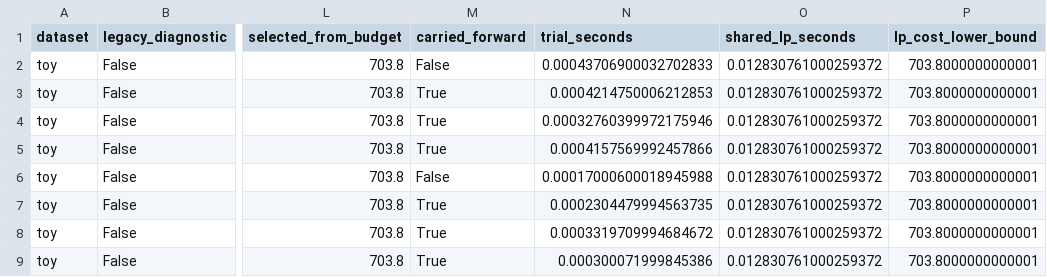
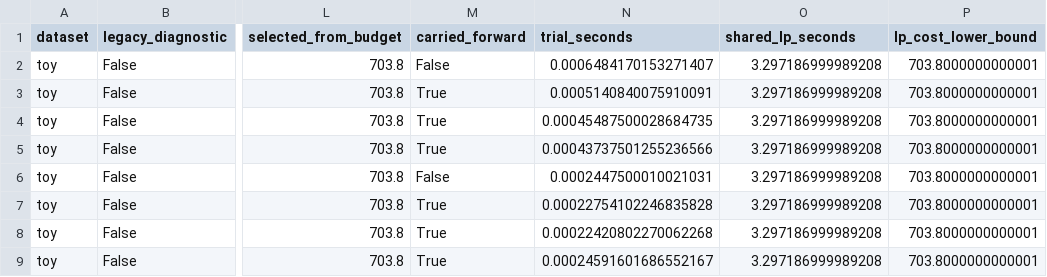
Before and after one commit to KhishoreB/2ams50-project-public, a CSV file: results/heuristics/toy/budget_sweep.csv, drawn as a sheet; only a part is shown, gaps mark what is left out; the diff names each change by its address in the sheet, - before the commit and + after, or states it on an @@ line.

Commit message:
Record validated Toy heuristic budget sweep

```diff
--- a/results/heuristics/toy/budget_sweep.csv
+++ b/results/heuristics/toy/budget_sweep.csv
-N2 (trial_seconds): 0.00043706900032702833
+N2 (trial_seconds): 0.0006484170153271407
-O2:O9 (shared_lp_seconds): 0.012830761000259372
+O2:O9 (shared_lp_seconds): 3.297186999989208
-N3 (trial_seconds): 0.0004214750006212853
+N3 (trial_seconds): 0.0005140840075910091
-N4 (trial_seconds): 0.00032760399972175946
+N4 (trial_seconds): 0.00045487500028684735
-N5 (trial_seconds): 0.0004157569992457866
+N5 (trial_seconds): 0.00043737501255236566
-N6 (trial_seconds): 0.00017000600018945988
+N6 (trial_seconds): 0.0002447500010021031
-N7 (trial_seconds): 0.0002304479994563735
+N7 (trial_seconds): 0.00022754102246835828
-N8 (trial_seconds): 0.0003319709994684672
+N8 (trial_seconds): 0.00022420802270062268
-N9 (trial_seconds): 0.000300071999845386
+N9 (trial_seconds): 0.00024591601686552167
```
Also changed, not shown: 2 other files.
